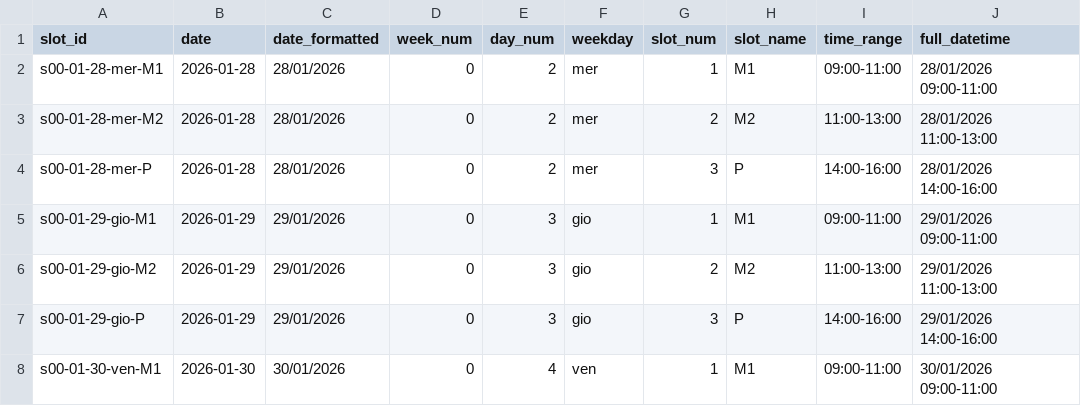
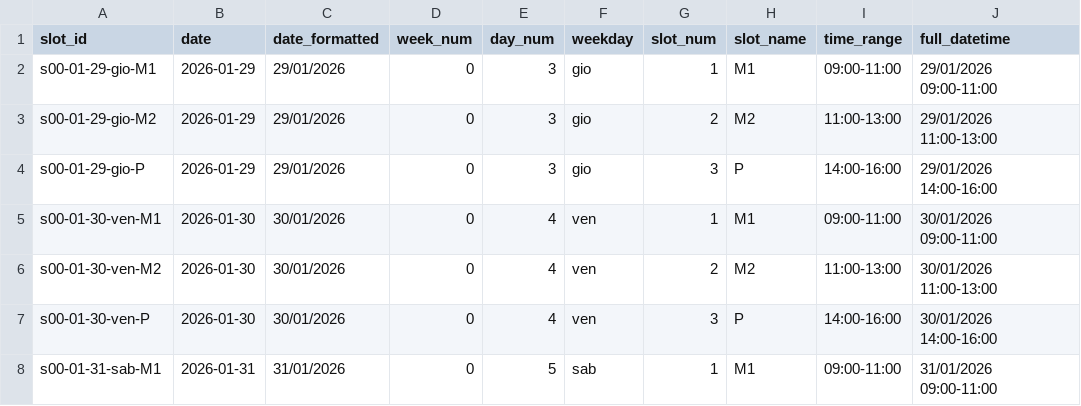
Before and after one commit to guglielmo/cosmic-school-scheduler, a CSV file: data/output/slots_calendar.csv, drawn as a sheet; only a part is shown; the shorter side is filled out with more unchanged rows.

```diff
--- a/data/output/slots_calendar.csv
+++ b/data/output/slots_calendar.csv
@@ -1,5 +1,2 @@
 slot_id,date,date_formatted,week_num,day_num,weekday,slot_num,slot_name,time_range,full_datetime
-s00-01-28-mer-M1,2026-01-28,28/01/2026,0,2,mer,1,M1,09:00-11:00,28/01/2026 09:00-11:00
-s00-01-28-mer-M2,2026-01-28,28/01/2026,0,2,mer,2,M2,11:00-13:00,28/01/2026 11:00-13:00
-s00-01-28-mer-P,2026-01-28,28/01/2026,0,2,mer,3,P,14:00-16:00,28/01/2026 14:00-16:00
 s00-01-29-gio-M1,2026-01-29,29/01/2026,0,3,gio,1,M1,09:00-11:00,29/01/2026 09:00-11:00
```
Also changed, not shown: data/input/scuole.csv, data/output/class_availability.csv, 3 other files.
